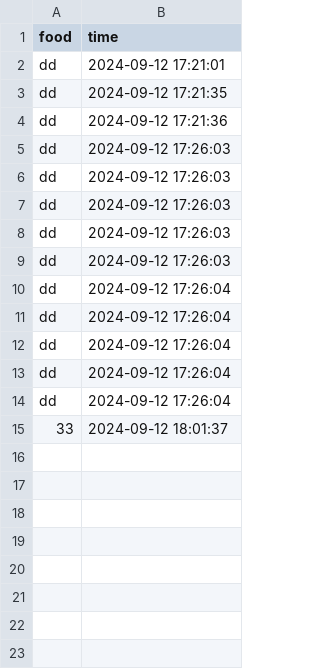
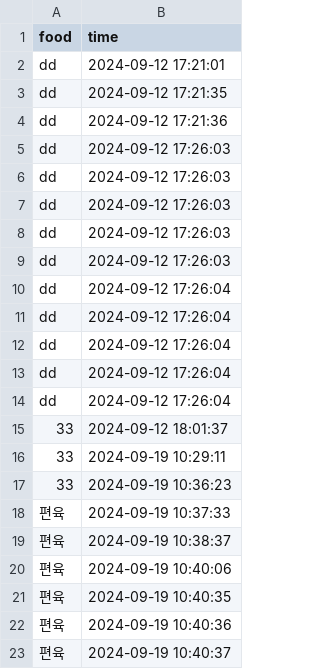
Before and after one commit to lsiwh37249/lsiwh3724922food, a CSV file: src/lsiwh3724922food/code/data/food.csv, drawn as a sheet.

```diff
--- a/src/lsiwh3724922food/code/data/food.csv
+++ b/src/lsiwh3724922food/code/data/food.csv
@@ -15 +15,9 @@ dd,2024-09-12 17:26:04
 33,2024-09-12 18:01:37
+33,2024-09-19 10:29:11
+33,2024-09-19 10:36:23
+편육,2024-09-19 10:37:33
+편육,2024-09-19 10:38:37
+편육,2024-09-19 10:40:06
+편육,2024-09-19 10:40:35
+편육,2024-09-19 10:40:36
+편육,2024-09-19 10:40:37
```
Also changed, not shown: 5 other files.
